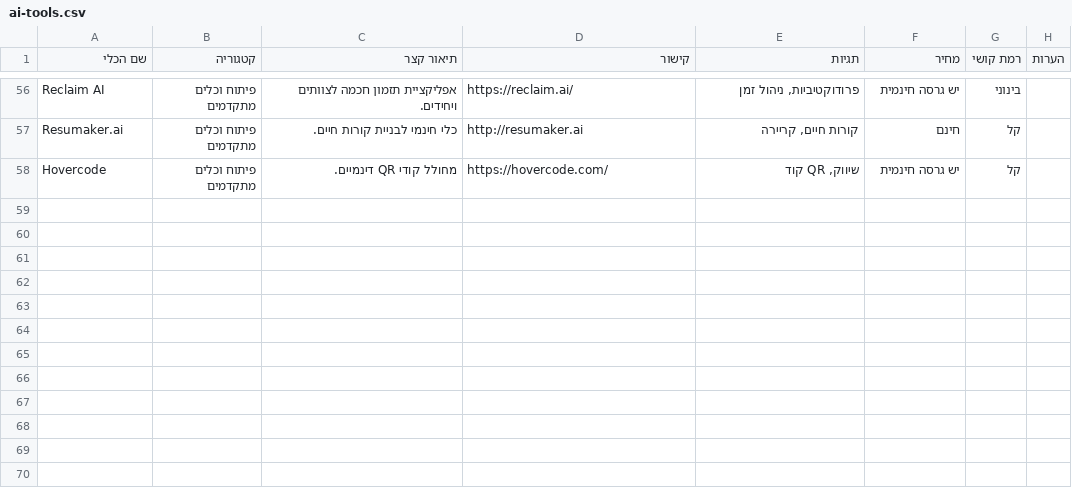
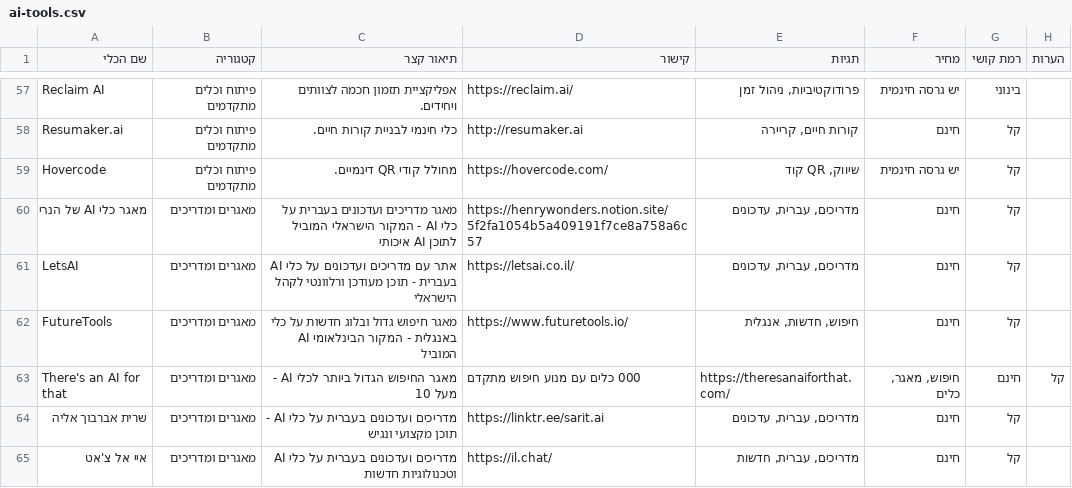
Before and after one commit to AhaDror/mashar-AI-con25, a CSV file: assets/CSV/ai-tools.csv, drawn as a sheet; only a part is shown, gaps mark what is left out; the diff covers the shown part only; the diff names each change by its address in the sheet, - before the commit and + after, or states it on an @@ line.

Commit message:
עדכון כלי AI

```diff
--- a/assets/CSV/ai-tools.csv
+++ b/assets/CSV/ai-tools.csv
+row 60: מאגר כלי AI של הנרי | מאגרים ומדריכים | מאגר מדריכים ועדכונים בעברית על כלי AI - המקור הישראלי המוביל לתוכן AI איכותי | https://henrywonders.notion.site/5f2fa1054b5a409191f7ce8a758a6c57 | מדריכים, עברית, עדכונים | חינם | קל
+row 61: LetsAI | מאגרים ומדריכים | אתר עם מדריכים ועדכונים על כלי AI בעברית - תוכן מעודכן ורלוונטי לקהל הישראלי | https://letsai.co.il/ | מדריכים, עברית, עדכונים | חינם | קל
+row 62: FutureTools | מאגרים ומדריכים | מאגר חיפוש גדול ובלוג חדשות על כלי AI באנגלית - המקור הבינלאומי המוביל | https://www.futuretools.io/ | חיפוש, חדשות, אנגלית | חינם | קל
+row 63: There's an AI for that | מאגרים ומדריכים | מאגר החיפוש הגדול ביותר לכלי AI - מעל 10 | 000 כלים עם מנוע חיפוש מתקדם | https://theresanaiforthat.com/ | חיפוש, מאגר, כלים | חינם | קל
+row 64: שרית אברבוך אליה | מאגרים ומדריכים | מדריכים ועדכונים בעברית על כלי AI - תוכן מקצועי ונגיש | https://linktr.ee/sarit.ai | מדריכים, עברית, עדכונים | חינם | קל
+row 65: איי אל צ'אט | מאגרים ומדריכים | מדריכים ועדכונים בעברית על כלי AI וטכנולוגיות חדשות | https://il.chat/ | מדריכים, עברית, חדשות | חינם | קל
```
Also changed, not shown: 6 added rows and 6 edited cells elsewhere in this file.
